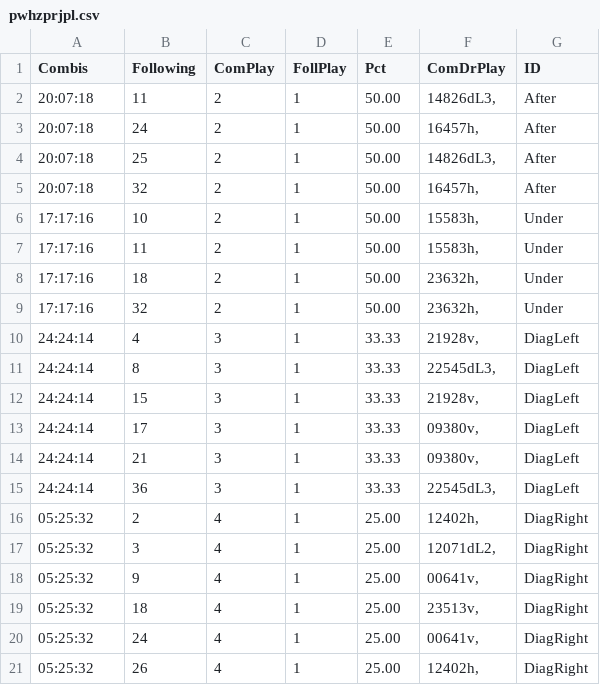
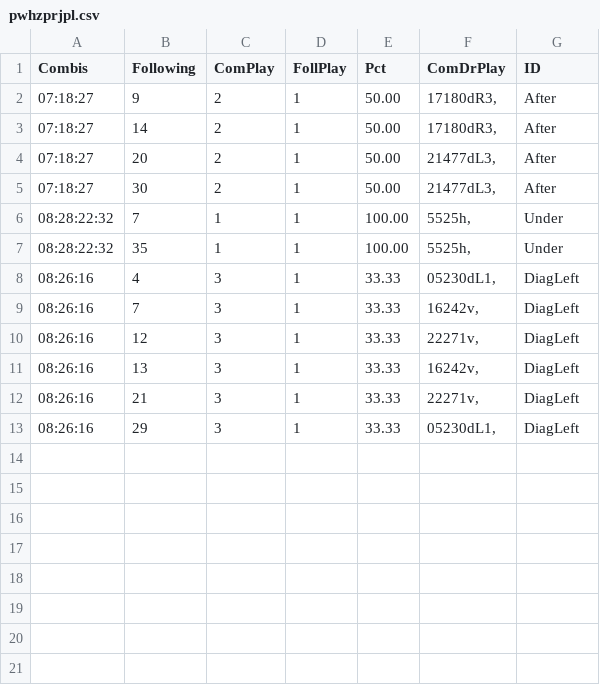
Before and after one commit to csnlcbtt/wix, a CSV file: csv/pwhzprjpl.csv, drawn as a sheet; only a part is shown; the diff covers the shown part only.

```diff
--- a/csv/pwhzprjpl.csv
+++ b/csv/pwhzprjpl.csv
@@ -1,21 +1,13 @@
 "Combis","Following","ComPlay","FollPlay","Pct","ComDrPlay","ID"
-"20:07:18",11,2,1,50.00,"14826dL3,","After"
-"20:07:18",24,2,1,50.00,"16457h,","After"
-"20:07:18",25,2,1,50.00,"14826dL3,","After"
-"20:07:18",32,2,1,50.00,"16457h,","After"
-"17:17:16",10,2,1,50.00,"15583h,","Under"
-"17:17:16",11,2,1,50.00,"15583h,","Under"
-"17:17:16",18,2,1,50.00,"23632h,","Under"
-"17:17:16",32,2,1,50.00,"23632h,","Under"
-"24:24:14",4,3,1,33.33,"21928v,","DiagLeft"
-"24:24:14",8,3,1,33.33,"22545dL3,","DiagLeft"
-"24:24:14",15,3,1,33.33,"21928v,","DiagLeft"
-"24:24:14",17,3,1,33.33,"09380v,","DiagLeft"
-"24:24:14",21,3,1,33.33,"09380v,","DiagLeft"
-"24:24:14",36,3,1,33.33,"22545dL3,","DiagLeft"
-"05:25:32",2,4,1,25.00,"12402h,","DiagRight"
-"05:25:32",3,4,1,25.00,"12071dL2,","DiagRight"
-"05:25:32",9,4,1,25.00,"00641v,","DiagRight"
-"05:25:32",18,4,1,25.00,"23513v,","DiagRight"
-"05:25:32",24,4,1,25.00,"00641v,","DiagRight"
-"05:25:32",26,4,1,25.00,"12402h,","DiagRight"
+"07:18:27",9,2,1,50.00,"17180dR3,","After"
+"07:18:27",14,2,1,50.00,"17180dR3,","After"
+"07:18:27",20,2,1,50.00,"21477dL3,","After"
+"07:18:27",30,2,1,50.00,"21477dL3,","After"
+"08:28:22:32",7,1,1,100.00,"5525h,","Under"
+"08:28:22:32",35,1,1,100.00,"5525h,","Under"
+"08:26:16",4,3,1,33.33,"05230dL1,","DiagLeft"
+"08:26:16",7,3,1,33.33,"16242v,","DiagLeft"
+"08:26:16",12,3,1,33.33,"22271v,","DiagLeft"
+"08:26:16",13,3,1,33.33,"16242v,","DiagLeft"
+"08:26:16",21,3,1,33.33,"22271v,","DiagLeft"
+"08:26:16",29,3,1,33.33,"05230dL1,","DiagLeft"
```
Also changed, not shown: 2 removed rows elsewhere in this file, csv/p2nctr.csv, csv/p2nctrdow.csv, 2 other files.
